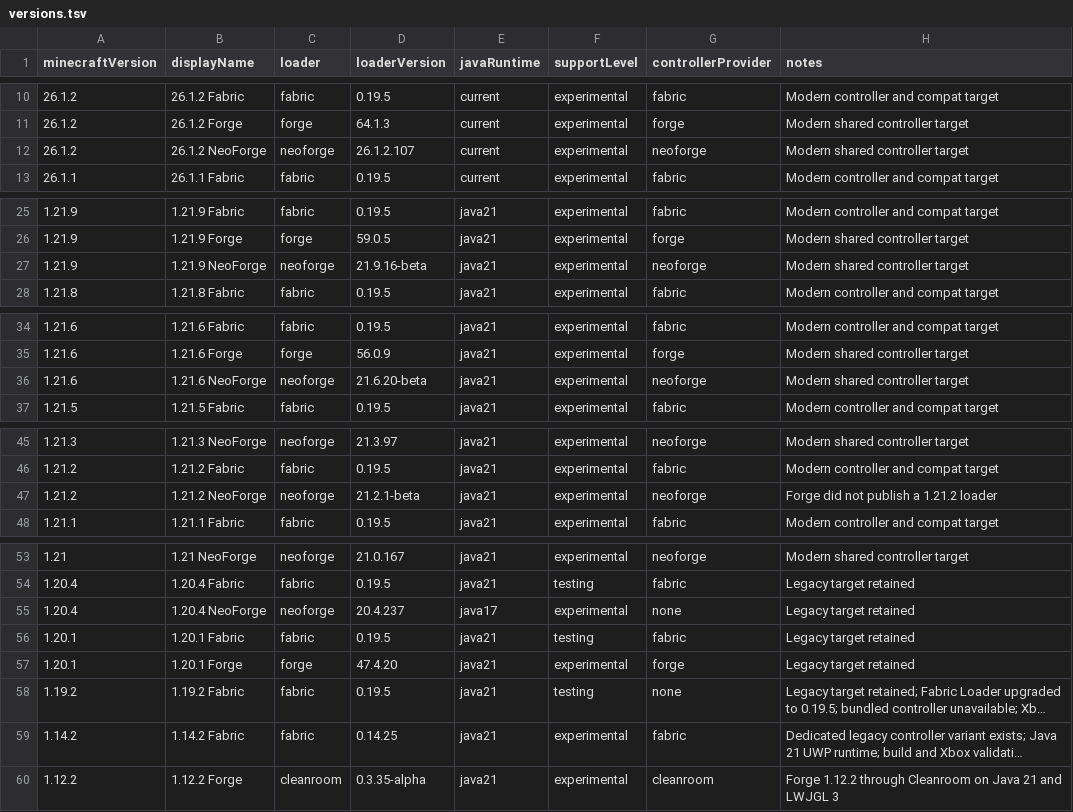
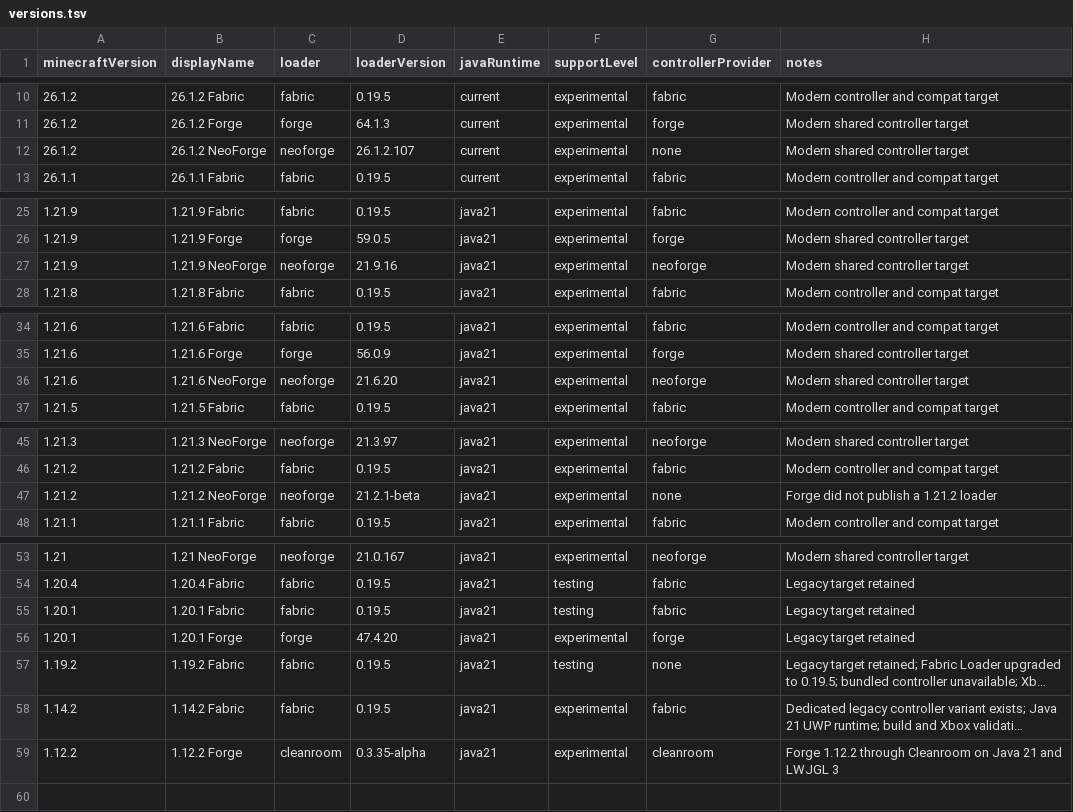
Before and after one commit to veroxsity/JavaUWP, a TSV file: config/versions.tsv, drawn as a sheet; only a part is shown, gaps mark what is left out; long unchanged cells end in …; removed rows and columns are numbered as before the commit, all else as after; the diff names each change by its address in the sheet, - before the commit and + after, or states it on an @@ line.

Commit message:
Update Minecraft 1.14.2 Fabric Loader to 0.19.5

```diff
--- a/config/versions.tsv
+++ b/config/versions.tsv
-G12 (controllerProvider): neoforge
+G12 (controllerProvider): none
-D27 (loaderVersion): 21.9.16-beta
+D27 (loaderVersion): 21.9.16
-D36 (loaderVersion): 21.6.20-beta
+D36 (loaderVersion): 21.6.20
-G47 (controllerProvider): neoforge
+G47 (controllerProvider): none
-row 55: 1.20.4 | 1.20.4 NeoForge | neoforge | 20.4.237 | java17 | experimental | none | Legacy target retained
-D58 (loaderVersion): 0.14.25
+D58 (loaderVersion): 0.19.5
```
